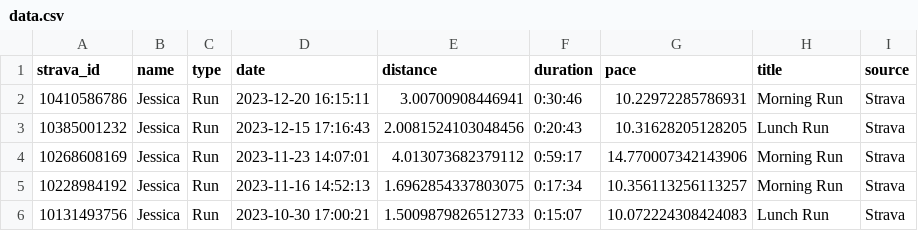
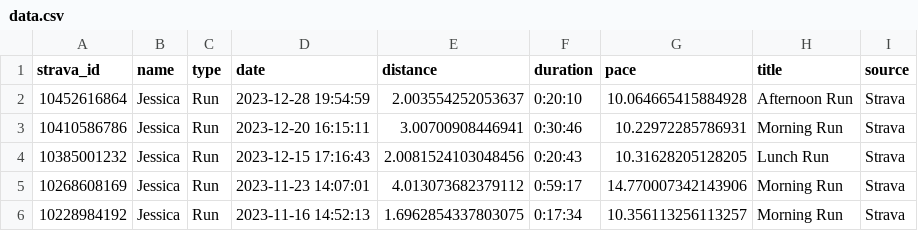
Before and after one commit to eibanez/run, a CSV file: data.csv, drawn as a sheet; only a part is shown; the shorter side is filled out with more unchanged rows.

```diff
--- a/data.csv
+++ b/data.csv
@@ -1,2 +1,3 @@
 strava_id,name,type,date,distance,duration,pace,title,source
+10452616864,Jessica,Run,2023-12-28 19:54:59,2.003554252053637,0:20:10,10.064665415884928,Afternoon Run,Strava
 10410586786,Jessica,Run,2023-12-20 16:15:11,3.00700908446941,0:30:46,10.22972285786931,Morning Run,Strava
```
Also changed, not shown: 3 other files.
